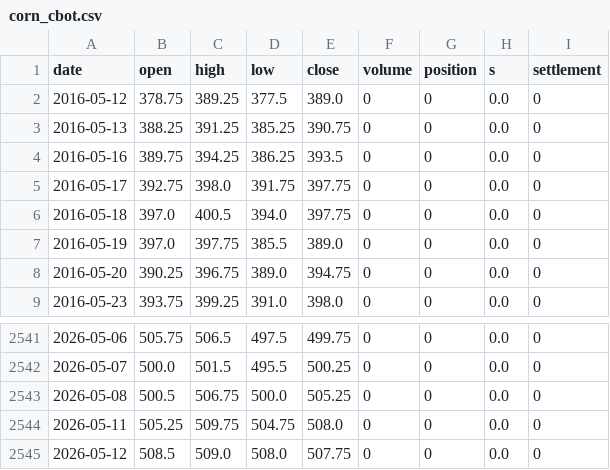
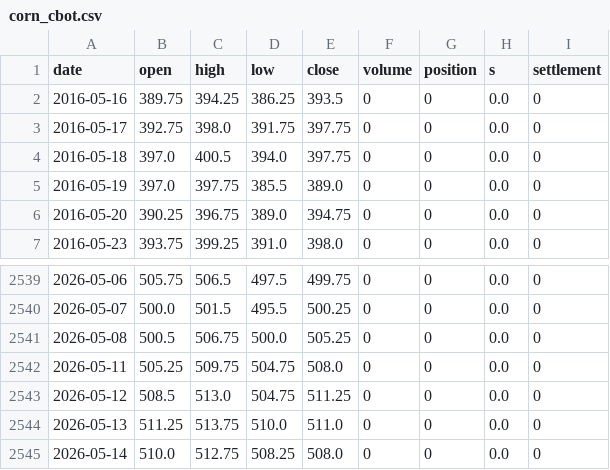
Before and after one commit to Leo3997/weekly-report, a CSV file: corn_ml/corn_cbot.csv, drawn as a sheet; only a part is shown, gaps mark what is left out.

```diff
--- a/corn_ml/corn_cbot.csv
+++ b/corn_ml/corn_cbot.csv
@@ -1,4 +1,2 @@
 date,open,high,low,close,volume,position,s,settlement
-2016-05-12,378.75,389.25,377.5,389.0,0,0,0.0,0
-2016-05-13,388.25,391.25,385.25,390.75,0,0,0.0,0
 2016-05-16,389.75,394.25,386.25,393.5,0,0,0.0,0
@@ -2544,2 +2542,4 @@
 2026-05-11,505.25,509.75,504.75,508.0,0,0,0.0,0
-2026-05-12,508.5,509.0,508.0,507.75,0,0,0.0,0
+2026-05-12,508.5,513.0,504.75,511.25,0,0,0.0,0
+2026-05-13,511.25,513.75,510.0,511.0,0,0,0.0,0
+2026-05-14,510.0,512.75,508.25,508.0,0,0,0.0,0
```
Also changed, not shown: corn_ml/corn_futures_main.csv, corn_ml/corn_spot_basis.csv, 9 other files.
